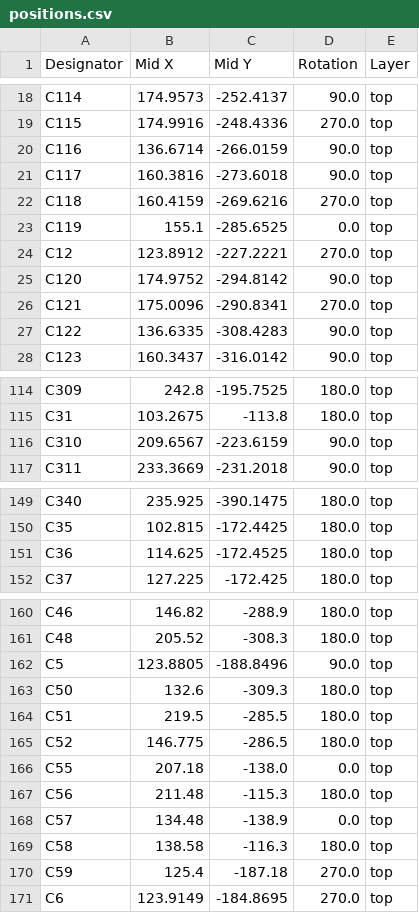
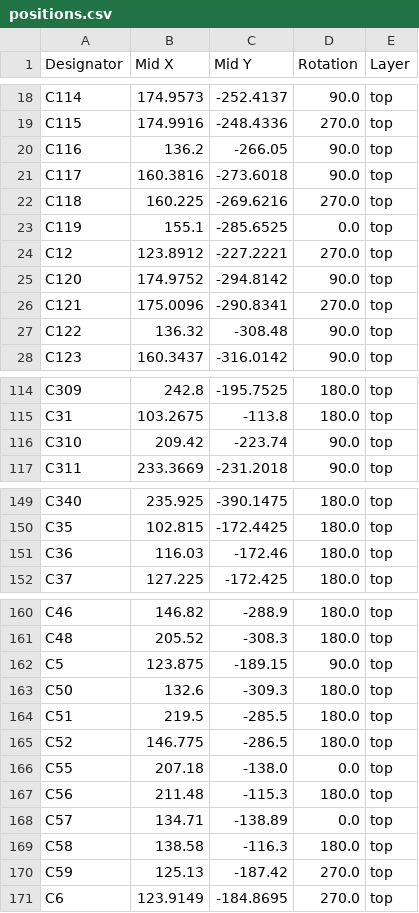
Before and after one commit to skylar-slideshows/Digilog_Capstone, a CSV file: PCB_CAD/BUCKET_CONTROLS/production/positions.csv, drawn as a sheet; only a part is shown, gaps mark what is left out; the diff covers the shown part only.

Commit message:
finished controls pcb finally

```diff
--- a/PCB_CAD/BUCKET_CONTROLS/production/positions.csv
+++ b/PCB_CAD/BUCKET_CONTROLS/production/positions.csv
@@ -19,5 +19,5 @@ C114,174.9573,-252.4137,90.0,top
 C115,174.9916,-248.4336,270.0,top
-C116,136.6714,-266.0159,90.0,top
+C116,136.2,-266.05,90.0,top
 C117,160.3816,-273.6018,90.0,top
-C118,160.4159,-269.6216,270.0,top
+C118,160.225,-269.6216,270.0,top
 C119,155.1,-285.6525,0.0,top
@@ -26,3 +26,3 @@ C120,174.9752,-294.8142,90.0,top
 C121,175.0096,-290.8341,270.0,top
-C122,136.6335,-308.4283,90.0,top
+C122,136.32,-308.48,90.0,top
 C123,160.3437,-316.0142,90.0,top
@@ -115,3 +115,3 @@ C309,242.8,-195.7525,180.0,top
 C31,103.2675,-113.8,180.0,top
-C310,209.6567,-223.6159,90.0,top
+C310,209.42,-223.74,90.0,top
 C311,233.3669,-231.2018,90.0,top
@@ -150,3 +150,3 @@ C340,235.925,-390.1475,180.0,top
 C35,102.815,-172.4425,180.0,top
-C36,114.625,-172.4525,180.0,top
+C36,116.03,-172.46,180.0,top
 C37,127.225,-172.425,180.0,top
@@ -161,3 +161,3 @@ C46,146.82,-288.9,180.0,top
 C48,205.52,-308.3,180.0,top
-C5,123.8805,-188.8496,90.0,top
+C5,123.875,-189.15,90.0,top
 C50,132.6,-309.3,180.0,top
@@ -167,5 +167,5 @@ C55,207.18,-138.0,0.0,top
 C56,211.48,-115.3,180.0,top
-C57,134.48,-138.9,0.0,top
+C57,134.71,-138.89,0.0,top
 C58,138.58,-116.3,180.0,top
-C59,125.4,-187.18,270.0,top
+C59,125.13,-187.42,270.0,top
 C6,123.9149,-184.8695,270.0,top
```
Also changed, not shown: 2 edited cells elsewhere in this file, PCB_CAD/BUCKET_CONTROLS/production/designators.csv, 7 other files.
